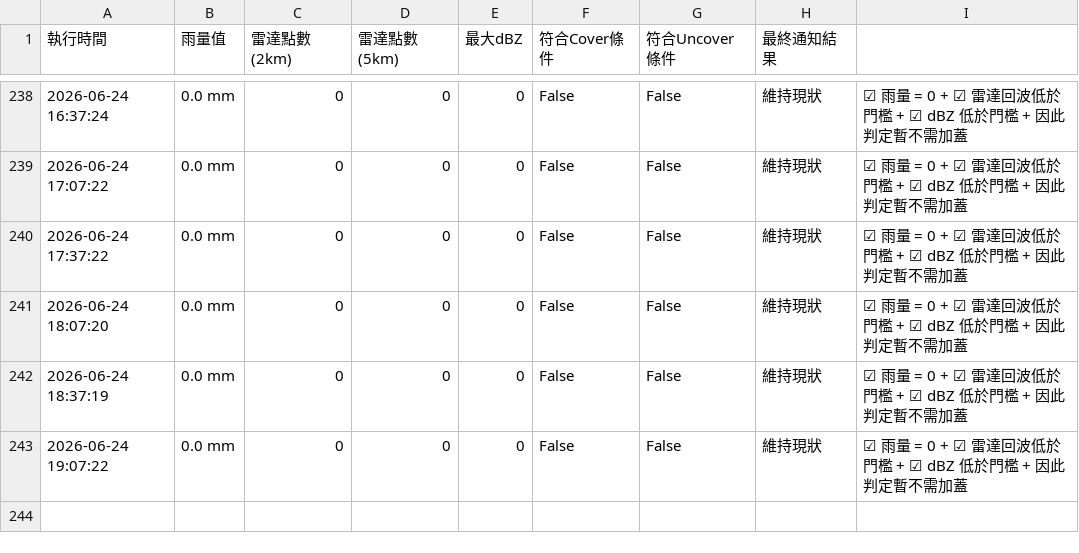
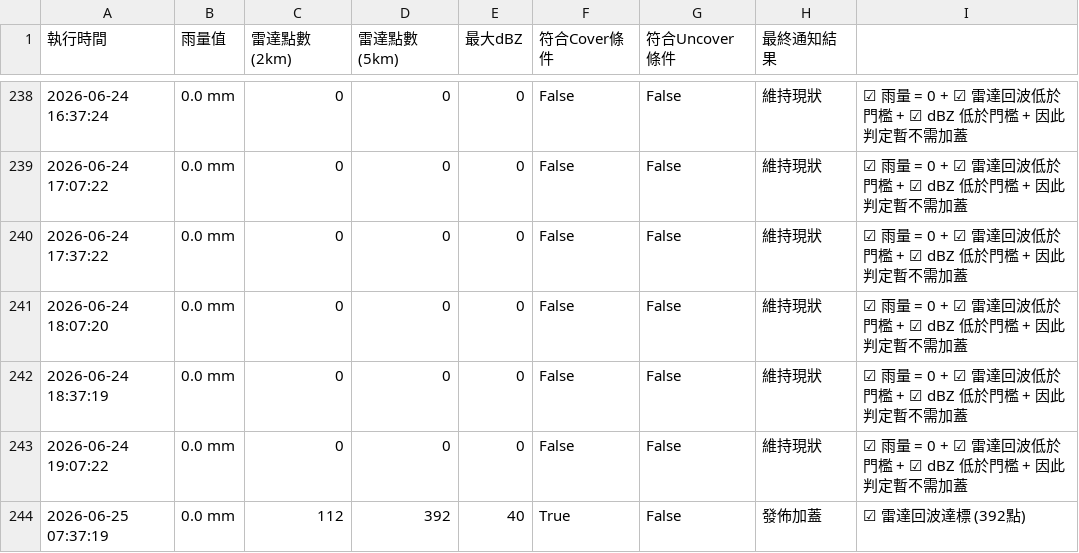
Before and after one commit to fuyoung205122/company-line-notify, a CSV file: history_log.csv, drawn as a sheet; only a part is shown, gaps mark what is left out.

```diff
--- a/history_log.csv
+++ b/history_log.csv
@@ -243 +243,2 @@
 2026-06-24 19:07:22,0.0 mm,0,0,0,False,False,維持現狀,☑ 雨量 = 0 + ☑ 雷達回波低於門檻 + ☑ dBZ 低於門檻 + 因此判定暫不需加蓋
+2026-06-25 07:37:19,0.0 mm,112,392,40,True,False,發佈加蓋,☑ 雷達回波達標 (392點)
```
Also changed, not shown: 2 other files.
